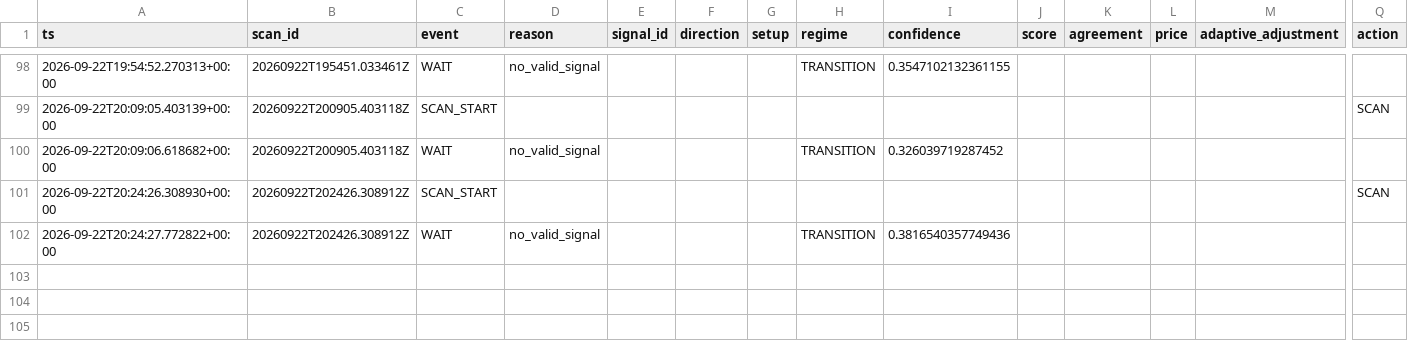
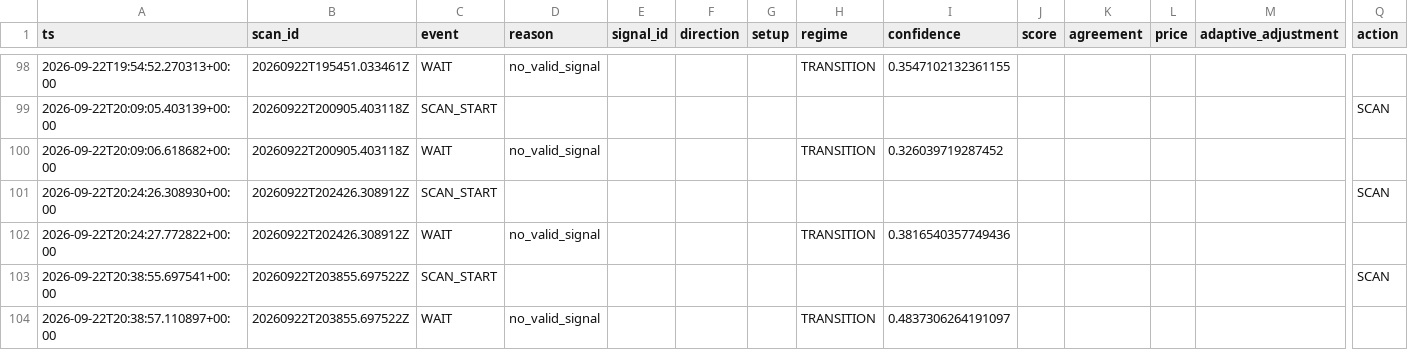
Before and after one commit to shaankhan9999999-sudo/smc-crypto-bot, a CSV file: logs/csv/btc_v8_scans.csv, drawn as a sheet; only a part is shown, gaps mark what is left out; rows hold the shown columns only; the diff names each change by its address in the sheet, - before the commit and + after, or states it on an @@ line.

```diff
--- a/logs/csv/btc_v8_scans.csv
+++ b/logs/csv/btc_v8_scans.csv
+row 103: 2026-09-22T20:38:55.697541+00:00 | 20260922T203855.697522Z | SCAN_START |  |  |  |  |  |  |  |  |  |  | SCAN
+row 104: 2026-09-22T20:38:57.110897+00:00 | 20260922T203855.697522Z | WAIT | no_valid_signal |  |  |  | TRANSITION | 0.4837306264191097
```
Also changed, not shown: logs/csv/btc_v8_shadow_sr.csv, logs/csv/btc_v8_shadow_sr_dynamic.csv, 3 other files.
